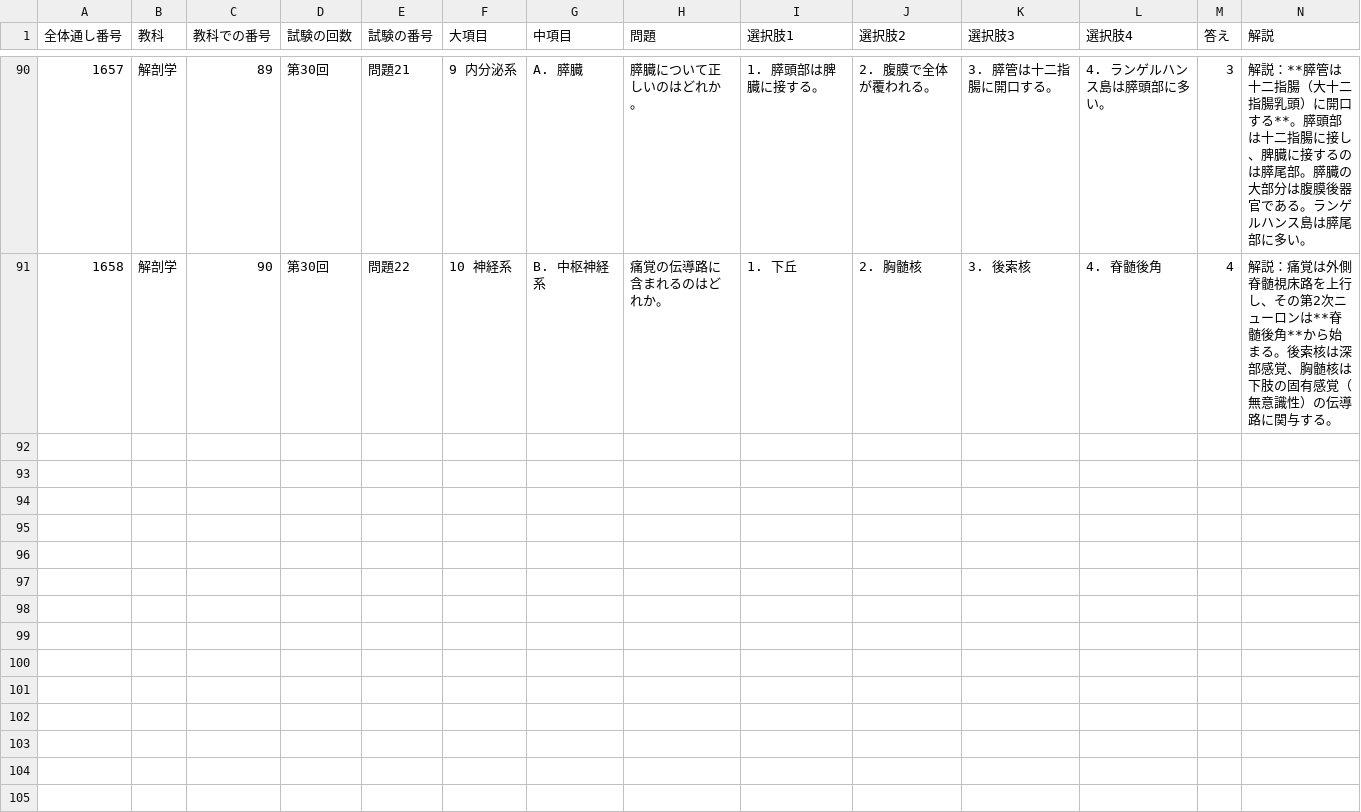
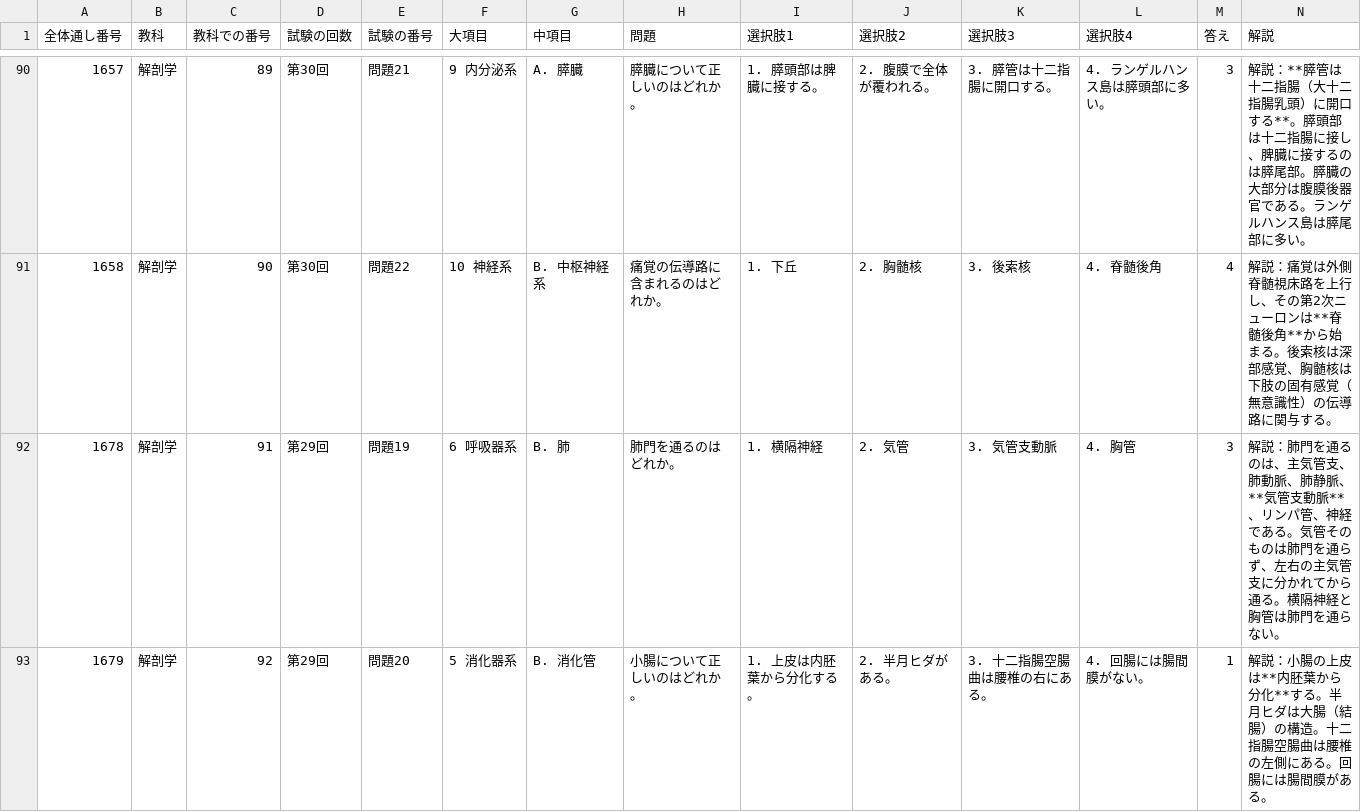
Before and after one commit to kaoman0079-ops/shinkyu_kokusitest, a CSV file: Csv/04_kaibou.csv, drawn as a sheet; only a part is shown, gaps mark what is left out; the diff covers the shown part only.

```diff
--- a/Csv/04_kaibou.csv
+++ b/Csv/04_kaibou.csv
@@ -91 +91,3 @@
 1658,解剖学,90,第30回,問題22,10 神経系,B. 中枢神経系,痛覚の伝導路に含まれるのはどれか。,1. 下丘,2. 胸髄核,3. 後索核,4. 脊髄後角,4,解説：痛覚は外側脊髄視床路を上行し、その第2次ニューロンは**脊髄後角**から始まる。後索核は深部感覚、胸髄核は下肢の固有感覚（無意識性）の伝導路に関与する。
+1678,解剖学,91,第29回,問題19,6 呼吸器系,B. 肺,肺門を通るのはどれか。,1. 横隔神経,2. 気管,3. 気管支動脈,4. 胸管,3,解説：肺門を通るのは、主気管支、肺動脈、肺静脈、**気管支動脈**、リンパ管、神経である。気管そのものは肺門を通らず、左右の主気管支に分かれてから通る。横隔神経と胸管は肺門を通らない。
+1679,解剖学,92,第29回,問題20,5 消化器系,B. 消化管,小腸について正しいのはどれか。,1. 上皮は内胚葉から分化する。,2. 半月ヒダがある。,3. 十二指腸空腸曲は腰椎の右にある。,4. 回腸には腸間膜がない。,1,解説：小腸の上皮は**内胚葉から分化**する。半月ヒダは大腸（結腸）の構造。十二指腸空腸曲は腰椎の左側にある。回腸には腸間膜がある。
```
Also changed, not shown: 2 added rows elsewhere in this file, Csv/03_houki.csv, Csv/06_byouri.csv, 5 other files.
